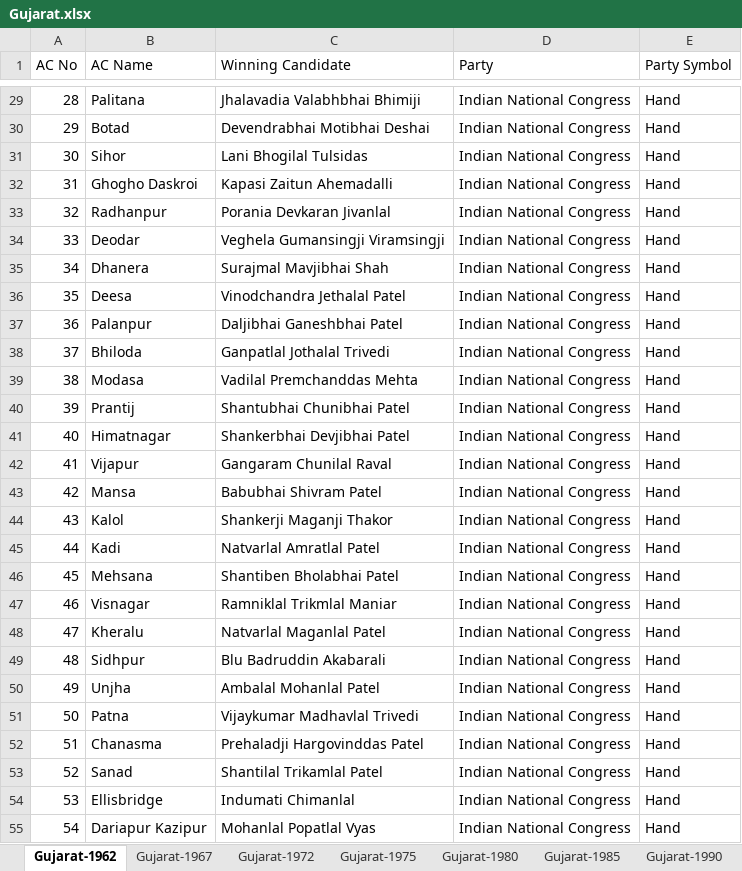
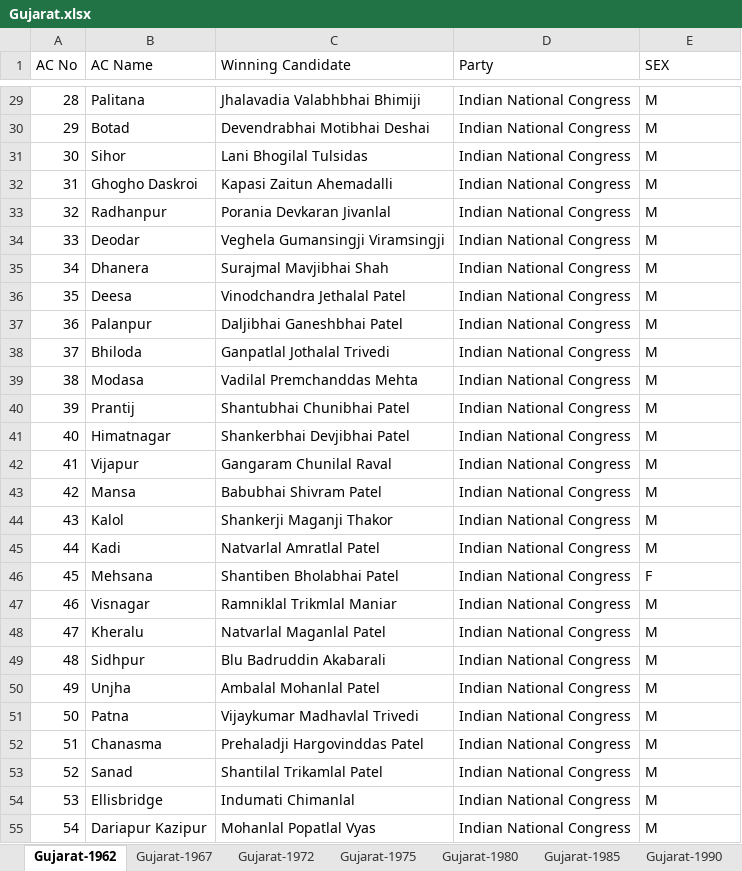
Before and after one commit to siri602/Goa-Gujarat-Election-Dataset, an Excel workbook: Gujarat.xlsx, sheet Gujarat-1962, drawn as a sheet; only a part is shown, gaps mark what is left out; values as stored, in another font and other column widths than the file's, no borders; the diff covers the shown part only; the diff names each change by its address in the sheet, - before the commit and + after, or states it on an @@ line.

```diff
--- a/Gujarat.xlsx (sheet Gujarat-1962)
+++ b/Gujarat.xlsx (sheet Gujarat-1962)
-E1: Party Symbol
+E1: SEX
-E29:E45 (SEX): Hand
+E29:E45 (SEX): M
-E46 (SEX): Hand
+E46 (SEX): F
-E47:E55 (SEX): Hand
+E47:E55 (SEX): M
```
Also changed, not shown: 127 edited cells elsewhere in this sheet, sheet Gujarat-2012, sheet Gujarat-2022, sheet Gujarat-2017, sheet Gujarat-1972, sheet Gujarat-1967, sheet Gujarat-1975, 7 more sheets.
